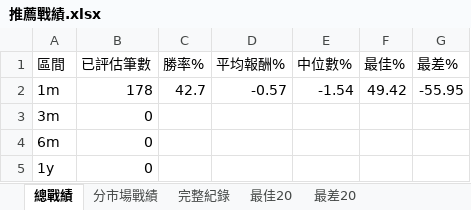
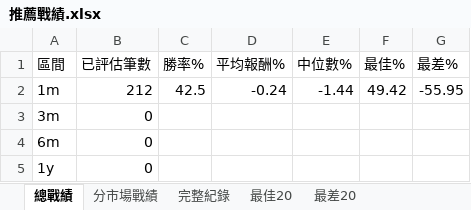
Before and after one commit to delphichi/big, an Excel workbook: data/推薦戰績.xlsx, sheet 總戰績, drawn as a sheet; values as stored, in another font and other column widths than the file's, no borders; the diff names each change by its address in the sheet, - before the commit and + after, or states it on an @@ line.

```diff
--- a/data/推薦戰績.xlsx (sheet 總戰績)
+++ b/data/推薦戰績.xlsx (sheet 總戰績)
-B2 (已評估筆數): 178
+B2 (已評估筆數): 212
-C2 (勝率%): 42.7
+C2 (勝率%): 42.5
-D2 (平均報酬%): -0.57
+D2 (平均報酬%): -0.24
-E2 (中位數%): -1.54
+E2 (中位數%): -1.44
```
Also changed, not shown: sheet 最佳20, sheet 完整紀錄, sheet 最差20, sheet 分市場戰績, data/台股PE監看表.xlsx, 1 other file.
